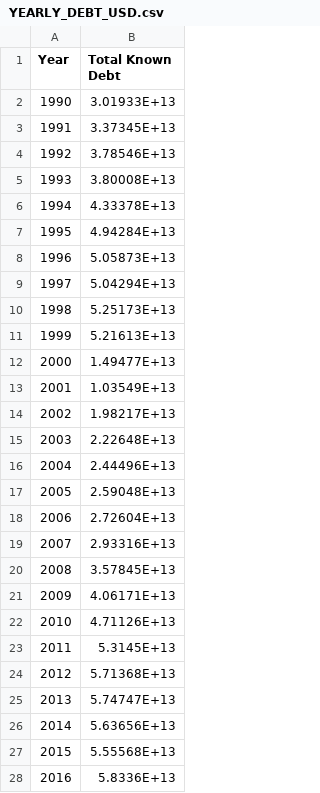
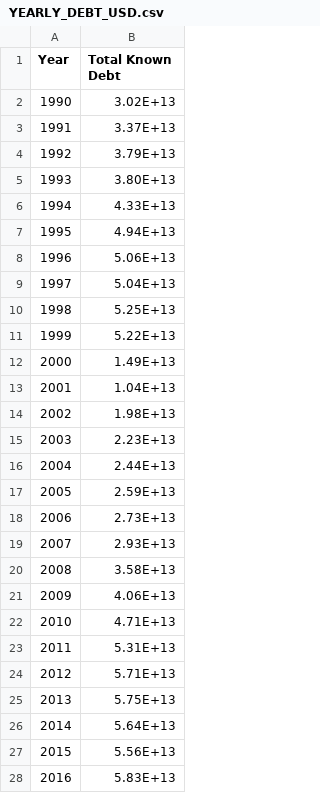
Before and after one commit to SiruoZ/FIT3179, a CSV file: data/YEARLY_DEBT_USD.csv, drawn as a sheet; only a part is shown; the diff covers the shown part only.

Commit message:
Add files via upload

```diff
--- a/data/YEARLY_DEBT_USD.csv
+++ b/data/YEARLY_DEBT_USD.csv
@@ -1,28 +1,28 @@
 Year,Total Known Debt
-1990,3.01933E+13
-1991,3.37345E+13
-1992,3.78546E+13
-1993,3.80008E+13
-1994,4.33378E+13
-1995,4.94284E+13
-1996,5.05873E+13
-1997,5.04294E+13
-1998,5.25173E+13
-1999,5.21613E+13
-2000,1.49477E+13
-2001,1.03549E+13
-2002,1.98217E+13
-2003,2.22648E+13
-2004,2.44496E+13
-2005,2.59048E+13
-2006,2.72604E+13
-2007,2.93316E+13
-2008,3.57845E+13
-2009,4.06171E+13
-2010,4.71126E+13
-2011,5.3145E+13
-2012,5.71368E+13
-2013,5.74747E+13
-2014,5.63656E+13
-2015,5.55568E+13
-2016,5.8336E+13
+1990,3.02E+13
+1991,3.37E+13
+1992,3.79E+13
+1993,3.80E+13
+1994,4.33E+13
+1995,4.94E+13
+1996,5.06E+13
+1997,5.04E+13
+1998,5.25E+13
+1999,5.22E+13
+2000,1.49E+13
+2001,1.04E+13
+2002,1.98E+13
+2003,2.23E+13
+2004,2.44E+13
+2005,2.59E+13
+2006,2.73E+13
+2007,2.93E+13
+2008,3.58E+13
+2009,4.06E+13
+2010,4.71E+13
+2011,5.31E+13
+2012,5.71E+13
+2013,5.75E+13
+2014,5.64E+13
+2015,5.56E+13
+2016,5.83E+13
```
Also changed, not shown: 2 edited cells elsewhere in this file.
